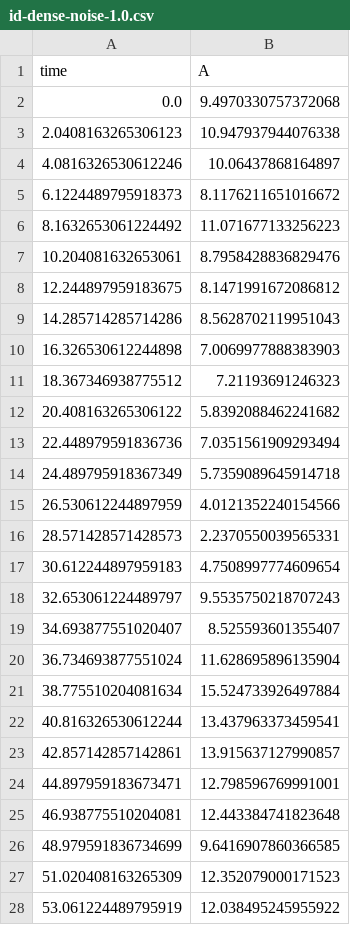
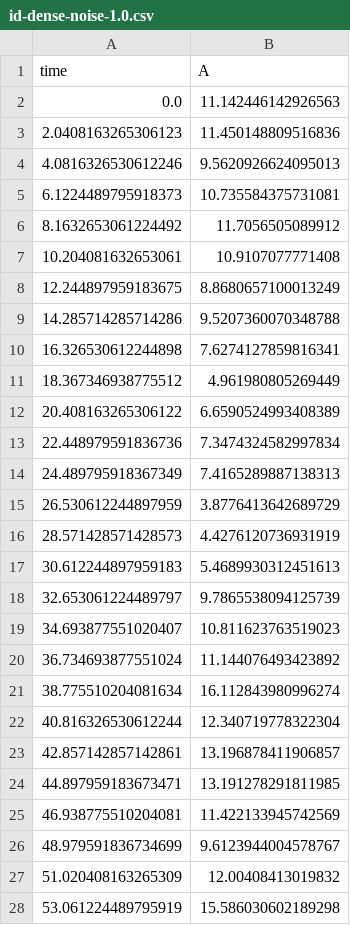
Before and after one commit to 0u812/stoch-param-fitting-benchmarks, a CSV file: zimmer/ID/id-dense-noise-1.0.csv, drawn as a sheet; only a part is shown; the diff covers the shown part only.

```diff
--- a/zimmer/ID/id-dense-noise-1.0.csv
+++ b/zimmer/ID/id-dense-noise-1.0.csv
@@ -1,28 +1,28 @@
 time,A
-0.0,9.4970330757372068
-2.0408163265306123,10.947937944076338
-4.0816326530612246,10.06437868164897
-6.1224489795918373,8.1176211651016672
-8.1632653061224492,11.071677133256223
-10.204081632653061,8.7958428836829476
-12.244897959183675,8.1471991672086812
-14.285714285714286,8.5628702119951043
-16.326530612244898,7.0069977888383903
-18.367346938775512,7.21193691246323
-20.408163265306122,5.8392088462241682
-22.448979591836736,7.0351561909293494
-24.489795918367349,5.7359089645914718
-26.530612244897959,4.0121352240154566
-28.571428571428573,2.2370550039565331
-30.612244897959183,4.7508997774609654
-32.653061224489797,9.5535750218707243
-34.693877551020407,8.525593601355407
-36.734693877551024,11.628695896135904
-38.775510204081634,15.524733926497884
-40.816326530612244,13.437963373459541
-42.857142857142861,13.915637127990857
-44.897959183673471,12.798596769991001
-46.938775510204081,12.443384741823648
-48.979591836734699,9.6416907860366585
-51.020408163265309,12.352079000171523
-53.061224489795919,12.038495245955922
+0.0,11.142446142926563
+2.0408163265306123,11.450148809516836
+4.0816326530612246,9.5620926624095013
+6.1224489795918373,10.735584375731081
+8.1632653061224492,11.7056505089912
+10.204081632653061,10.9107077771408
+12.244897959183675,8.8680657100013249
+14.285714285714286,9.5207360070348788
+16.326530612244898,7.6274127859816341
+18.367346938775512,4.961980805269449
+20.408163265306122,6.6590524993408389
+22.448979591836736,7.3474324582997834
+24.489795918367349,7.4165289887138313
+26.530612244897959,3.8776413642689729
+28.571428571428573,4.4276120736931919
+30.612244897959183,5.4689930312451613
+32.653061224489797,9.7865538094125739
+34.693877551020407,10.811623763519023
+36.734693877551024,11.144076493423892
+38.775510204081634,16.112843980996274
+40.816326530612244,12.340719778322304
+42.857142857142861,13.196878411906857
+44.897959183673471,13.191278291811985
+46.938775510204081,11.422133945742569
+48.979591836734699,9.6123944004578767
+51.020408163265309,12.00408413019832
+53.061224489795919,15.586030602189298
```
Also changed, not shown: 22 edited cells elsewhere in this file, zimmer/ID/id-dense-noise-10.0.csv, zimmer/ID/id-dense-noise-2.0.csv, 23 other files.
